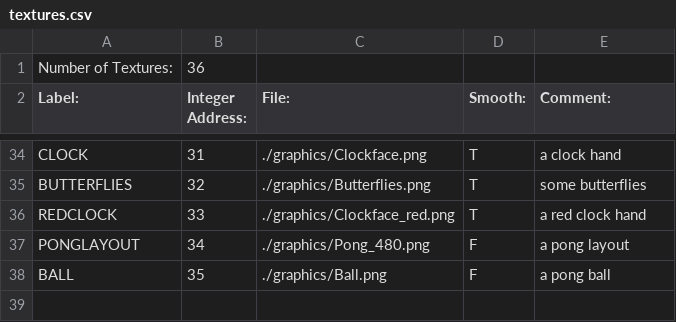
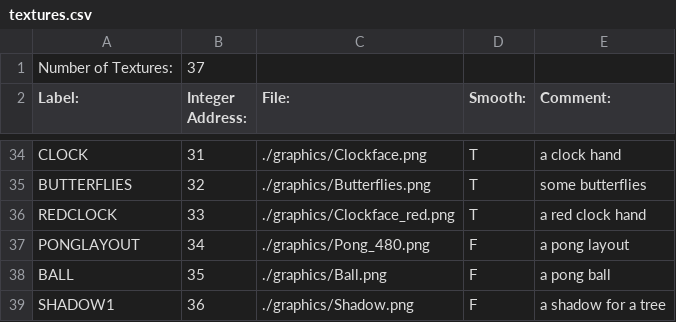
Before and after one commit to BostonBrooks/Spaghetti_Graveyard_Zero_2026, a CSV file: games/game0/maps/skellychase/graphics/textures.csv, drawn as a sheet; only a part is shown, gaps mark what is left out.

```diff
--- a/games/game0/maps/skellychase/graphics/textures.csv
+++ b/games/game0/maps/skellychase/graphics/textures.csv
@@ -1,2 +1,2 @@
-Number of Textures:,36,,,,
+Number of Textures:,37,,,,
 Label:,Integer Address:,File:,Smooth:,Comment:,
@@ -38 +38,2 @@ PONGLAYOUT,34,./graphics/Pong_480.png,F, a pong layout
 BALL,35,./graphics/Ball.png,F, a pong ball
+SHADOW1,36,./graphics/Shadow.png,F, a shadow for a tree
```
Also changed, not shown: games/game0/maps/skellychase/graphics/sprites.csv.
